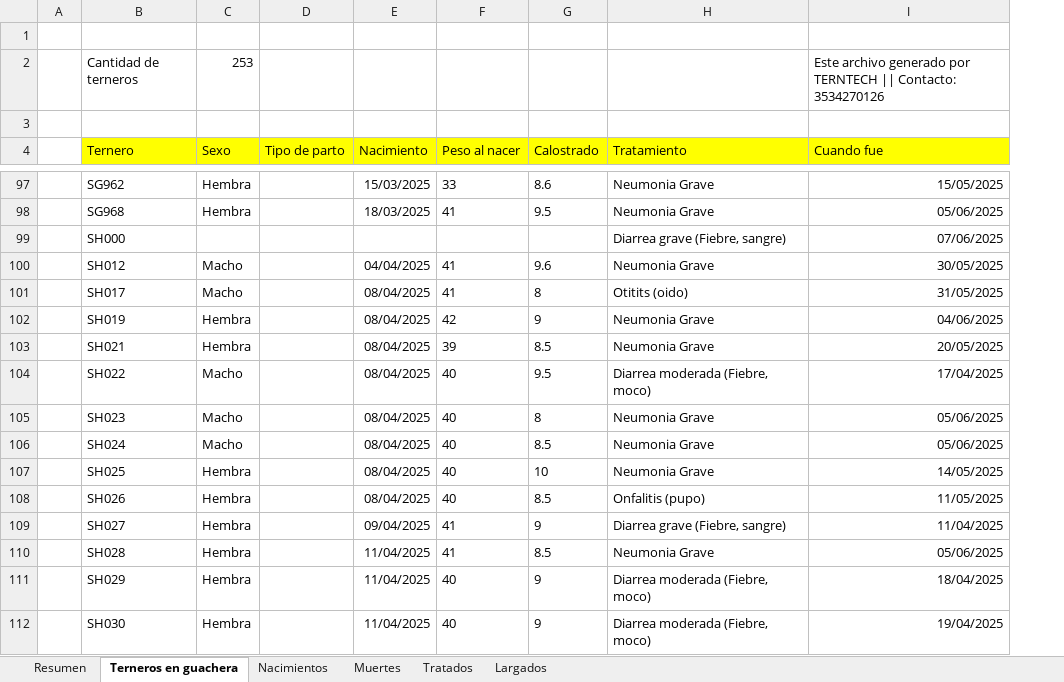
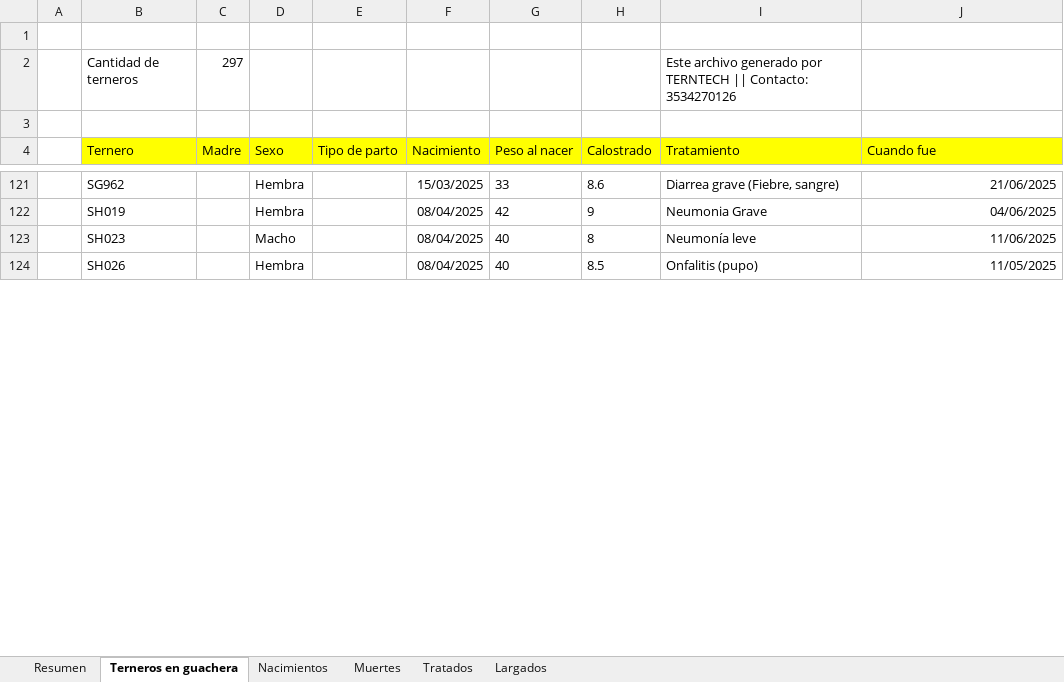
Before and after one commit to Lorentp/CattleCare, an Excel workbook: ResumenTerneros.xlsx, sheet Terneros en guachera, drawn as a sheet; only a part is shown, gaps mark what is left out; values as stored, in another font and other column widths than the file's, no borders; removed rows and columns are numbered as before the commit, all else as after; the diff covers the shown part only; the diff names each change by its address in the sheet, - before the commit and + after, or states it on an @@ line.

```diff
--- a/ResumenTerneros.xlsx (sheet Terneros en guachera)
+++ b/ResumenTerneros.xlsx (sheet Terneros en guachera)
+column C (Madre), row 2: 297
-D2 (Sexo): 253
+D2 (Sexo): (empty)
-I2 (Tratamiento): (empty)
+I2 (Tratamiento): Este archivo generado por TERNTECH || Contacto: 3534270126
-J2 (Cuando fue): Este archivo generado por TERNTECH || Contacto: 3534270126
+J2 (Cuando fue): (empty)
-I121 (Tratamiento): Neumonia Grave
+I121 (Tratamiento): Diarrea grave (Fiebre, sangre)
-J121 (Cuando fue): 15/05/2025
+J121 (Cuando fue): 21/06/2025
-row 98:  | SG968 | Hembra |  | 18/03/2025 | 41 | 9.5 | Neumonia Grave | 05/06/2025
-row 99:  | SH000 |  |  |  |  |  | Diarrea grave (Fiebre, sangre) | 07/06/2025
-row 100:  | SH012 | Macho |  | 04/04/2025 | 41 | 9.6 | Neumonia Grave | 30/05/2025
-row 101:  | SH017 | Macho |  | 08/04/2025 | 41 | 8 | Otitits (oido) | 31/05/2025
-row 103:  | SH021 | Hembra |  | 08/04/2025 | 39 | 8.5 | Neumonia Grave | 20/05/2025
-row 104:  | SH022 | Macho |  | 08/04/2025 | 40 | 9.5 | Diarrea moderada (Fiebre, moco) | 17/04/2025
-I123 (Tratamiento): Neumonia Grave
+I123 (Tratamiento): Neumonía leve
-J123 (Cuando fue): 05/06/2025
+J123 (Cuando fue): 11/06/2025
-row 106:  | SH024 | Macho |  | 08/04/2025 | 40 | 8.5 | Neumonia Grave | 05/06/2025
-row 107:  | SH025 | Hembra |  | 08/04/2025 | 40 | 10 | Neumonia Grave | 14/05/2025
-row 109:  | SH027 | Hembra |  | 09/04/2025 | 41 | 9 | Diarrea grave (Fiebre, sangre) | 11/04/2025
-row 110:  | SH028 | Hembra |  | 11/04/2025 | 41 | 8.5 | Neumonia Grave | 05/06/2025
-row 111:  | SH029 | Hembra |  | 11/04/2025 | 40 | 9 | Diarrea moderada (Fiebre, moco) | 18/04/2025
-row 112:  | SH030 | Hembra |  | 11/04/2025 | 40 | 9 | Diarrea moderada (Fiebre, moco) | 19/04/2025
```
Also changed, not shown: 86 added rows, 30 removed rows and 181 edited cells elsewhere in this sheet, sheet Largados, sheet Tratados, sheet Nacimientos, sheet Muertes, sheet Resumen, 12 other files.
